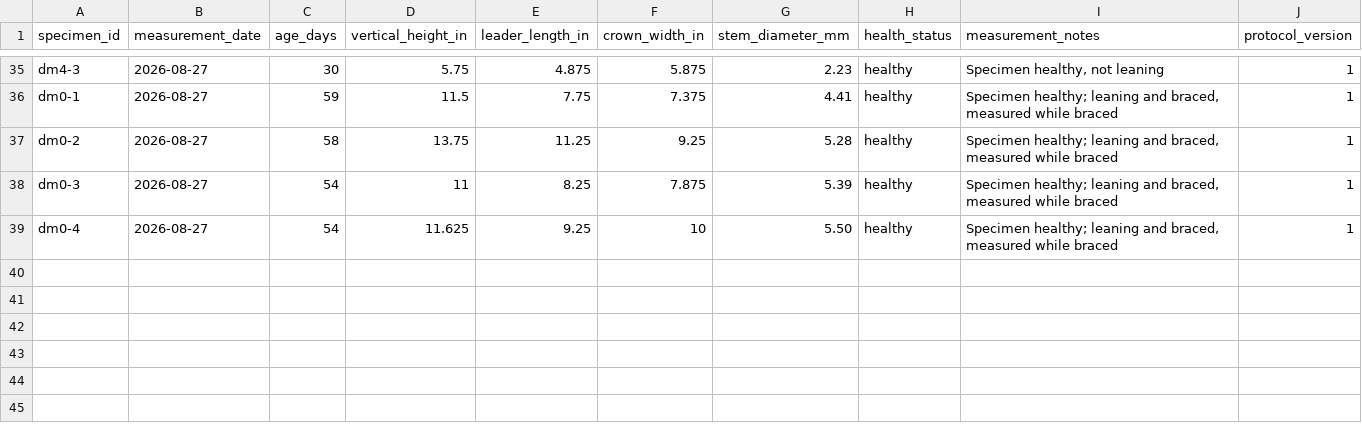
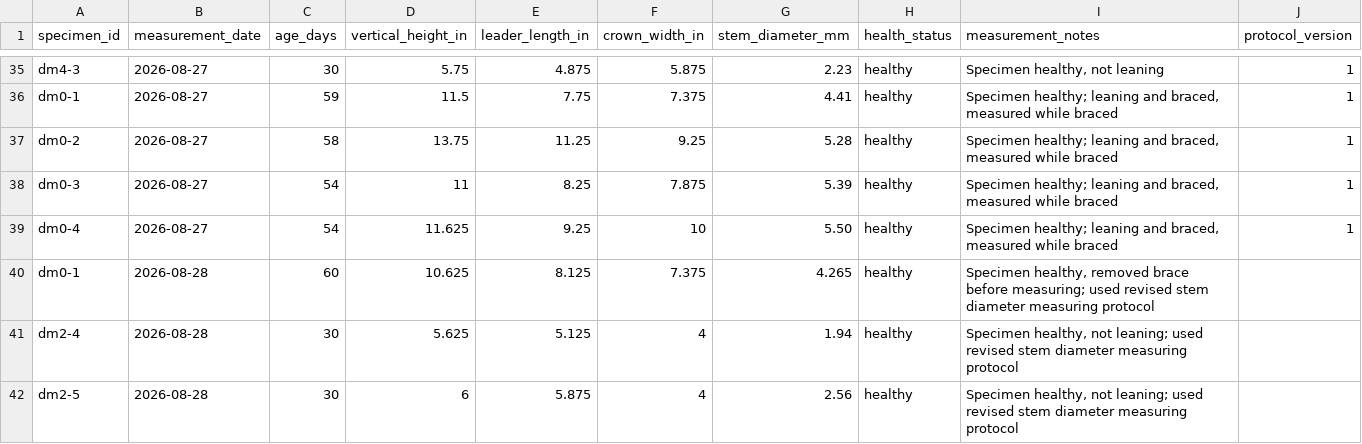
Before and after one commit to 0xa08ab242/theophrastus-sieve, a CSV file: data/measurements.csv, drawn as a sheet; only a part is shown, gaps mark what is left out; the diff names each change by its address in the sheet, - before the commit and + after, or states it on an @@ line.

Commit message:
added new measurements and updates some protocols
added a 60-day and two 30-day measurements, modified the stem diameter protocol to reflect some lessons learned, and added a description of the provisional photography procedure that I have been using since the 30-day measurements started earlier this week

```diff
--- a/data/measurements.csv
+++ b/data/measurements.csv
+row 40: dm0-1 | 2026-08-28 | 60 | 10.625 | 8.125 | 7.375 | 4.265 | healthy | Specimen healthy, removed brace before measuring; used revised stem diameter measuring protocol
+row 41: dm2-4 | 2026-08-28 | 30 | 5.625 | 5.125 | 4 | 1.94 | healthy | Specimen healthy, not leaning; used revised stem diameter measuring protocol
+row 42: dm2-5 | 2026-08-28 | 30 | 6 | 5.875 | 4 | 2.56 | healthy | Specimen healthy, not leaning; used revised stem diameter measuring protocol
```
Also changed, not shown: data/events.csv, data/individuals.csv, 1 other file.
